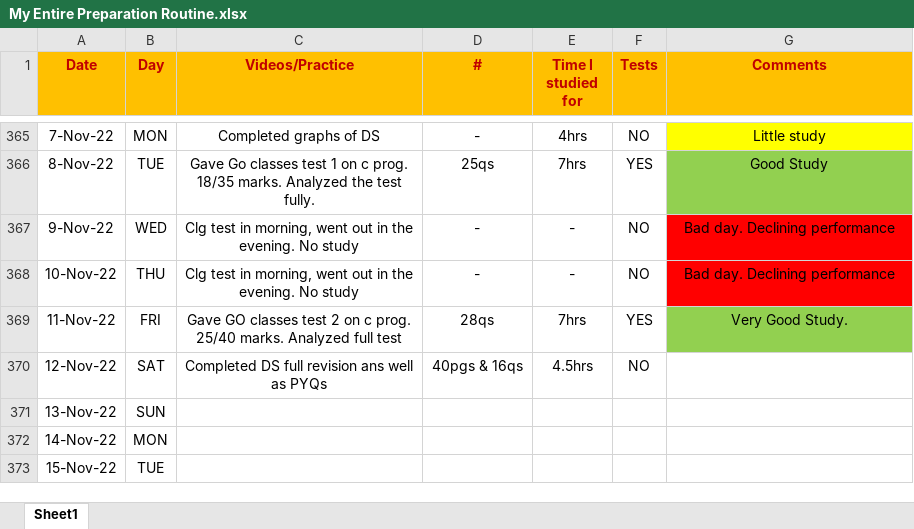
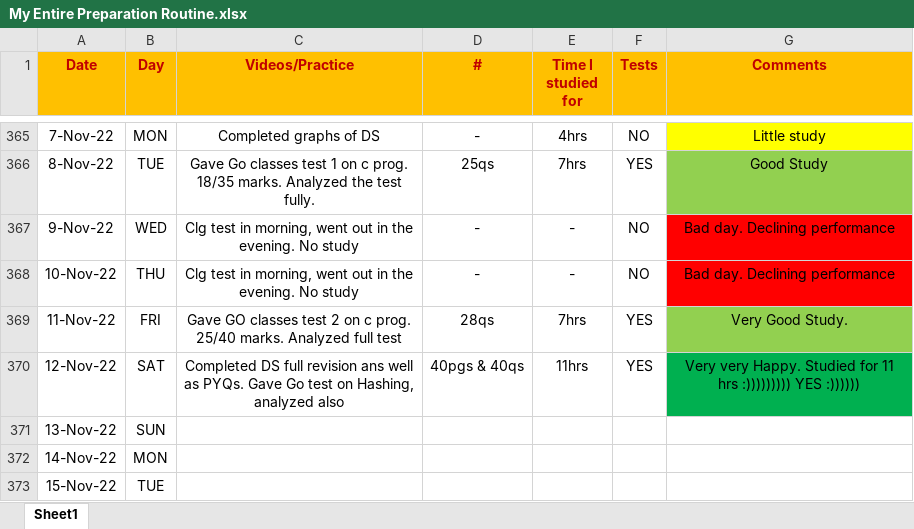
Before and after one commit to Abhrajyoti00/Abhrajyoti00-GATE_2022_2023, an Excel workbook: My Entire Preparation Routine.xlsx, sheet Sheet1, drawn as a sheet; only a part is shown, gaps mark what is left out; values as stored, in another font and other column widths than the file's, no borders; conditional formats not drawn; the diff names each change by its address in the sheet, - before the commit and + after, or states it on an @@ line.

```diff
--- a/My Entire Preparation Routine.xlsx (sheet Sheet1)
+++ b/My Entire Preparation Routine.xlsx (sheet Sheet1)
-C370 (Videos/Practice): …well as PYQs
+C370 (Videos/Practice): …well as PYQs. Gave Go test on Hashing, analyzed also
-D370 (#): 40pgs & 16qs
+D370 (#): 40pgs & 40qs
-E370 (Time I studied for): 4.5hrs
+E370 (Time I studied for): 11hrs
-F370 (Tests): NO
+F370 (Tests): YES
-G370 (Comments): (empty)
+G370 (Comments): Very very Happy. Studied for 11 hrs :))))))))) YES :))))))
-G370 fill: none
+G370 fill: #00B050
```
Also changed, not shown: My Test Tracker Original GATE 2023.xlsx, 2 other files.
